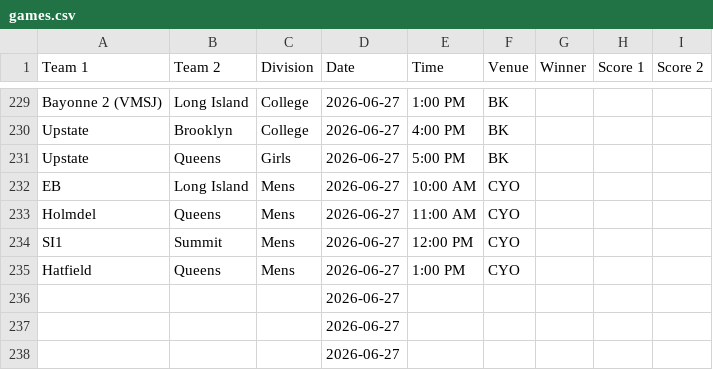
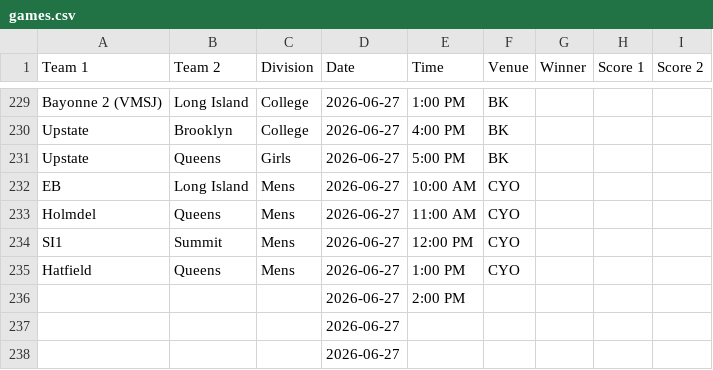
Before and after one commit to nacopticleague/mygamestab, a CSV file: data/games.csv, drawn as a sheet; only a part is shown, gaps mark what is left out.

Commit message:
Update data/games.csv from Google Sheet

```diff
--- a/data/games.csv
+++ b/data/games.csv
@@ -235,3 +235,3 @@ SI1,Summit,Mens,2026-06-27,12:00 PM,CYO,,,
 Hatfield,Queens,Mens,2026-06-27,1:00 PM,CYO,,,
-,,,2026-06-27,,,,,
+,,,2026-06-27,2:00 PM,,,,
 ,,,2026-06-27,,,,,
```
